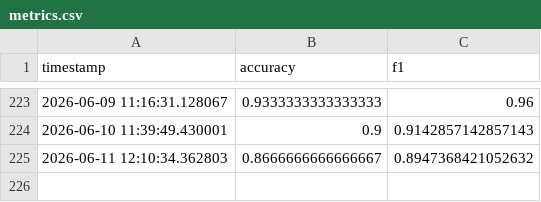
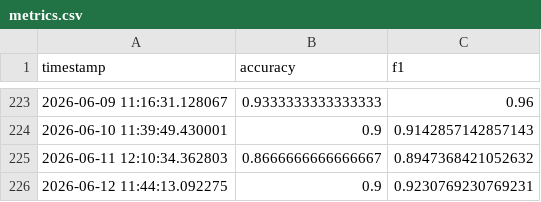
Before and after one commit to Luffyconqueredhaki/Sentiment-analysis-for-firm-monitoring-online, a CSV file: monitoring/metrics.csv, drawn as a sheet; only a part is shown, gaps mark what is left out; the diff names each change by its address in the sheet, - before the commit and + after, or states it on an @@ line.

Commit message:
Monitoring update

```diff
--- a/monitoring/metrics.csv
+++ b/monitoring/metrics.csv
+row 226: 2026-06-12 11:44:13.092275 | 0.9 | 0.9230769230769231
```
